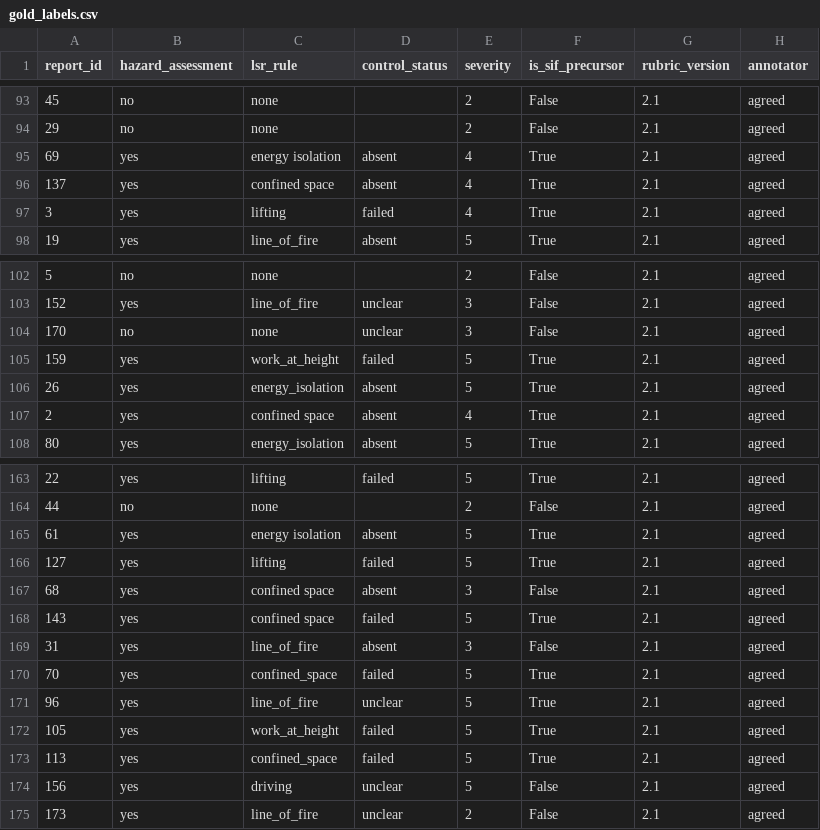
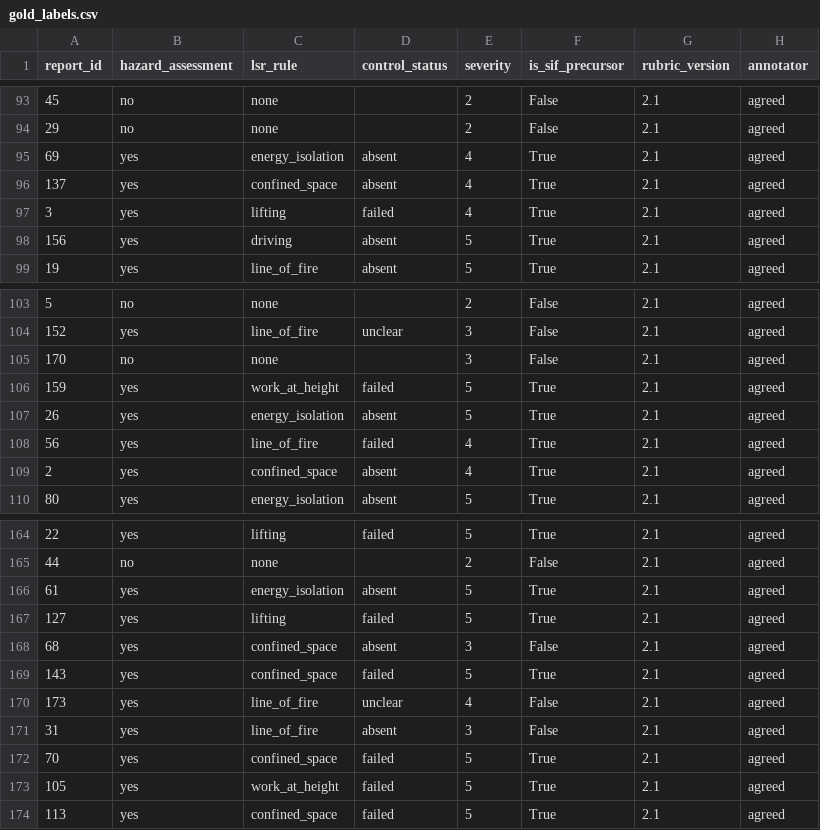
Before and after one commit to sukanya-2006/SANKET, a CSV file: data/gold_labels.csv, drawn as a sheet; only a part is shown, gaps mark what is left out; the diff covers the shown part only.

```diff
--- a/data/gold_labels.csv
+++ b/data/gold_labels.csv
@@ -94,5 +94,6 @@
 29,no,none,,2,False,2.1,agreed
-69,yes,energy isolation,absent,4,True,2.1,agreed
-137,yes,confined space,absent,4,True,2.1,agreed
+69,yes,energy_isolation,absent,4,True,2.1,agreed
+137,yes,confined_space,absent,4,True,2.1,agreed
 3,yes,lifting,failed,4,True,2.1,agreed
+156,yes,driving,absent,5,True,2.1,agreed
 19,yes,line_of_fire,absent,5,True,2.1,agreed
@@ -103,6 +104,7 @@
 152,yes,line_of_fire,unclear,3,False,2.1,agreed
-170,no,none,unclear,3,False,2.1,agreed
+170,no,none,,3,False,2.1,agreed
 159,yes,work_at_height,failed,5,True,2.1,agreed
 26,yes,energy_isolation,absent,5,True,2.1,agreed
-2,yes,confined space,absent,4,True,2.1,agreed
+56,yes,line_of_fire,failed,4,True,2.1,agreed
+2,yes,confined_space,absent,4,True,2.1,agreed
 80,yes,energy_isolation,absent,5,True,2.1,agreed
@@ -164,12 +165,10 @@
 44,no,none,,2,False,2.1,agreed
-61,yes,energy isolation,absent,5,True,2.1,agreed
+61,yes,energy_isolation,absent,5,True,2.1,agreed
 127,yes,lifting,failed,5,True,2.1,agreed
-68,yes,confined space,absent,3,False,2.1,agreed
-143,yes,confined space,failed,5,True,2.1,agreed
+68,yes,confined_space,absent,3,False,2.1,agreed
+143,yes,confined_space,failed,5,True,2.1,agreed
+173,yes,line_of_fire,unclear,4,False,2.1,agreed
 31,yes,line_of_fire,absent,3,False,2.1,agreed
 70,yes,confined_space,failed,5,True,2.1,agreed
-96,yes,line_of_fire,unclear,5,True,2.1,agreed
 105,yes,work_at_height,failed,5,True,2.1,agreed
 113,yes,confined_space,failed,5,True,2.1,agreed
-156,yes,driving,unclear,5,False,2.1,agreed
-173,yes,line_of_fire,unclear,2,False,2.1,agreed
```
Also changed, not shown: 1 removed row and 4 edited cells elsewhere in this file, data/labeling_disagreements.csv, 4 other files.
